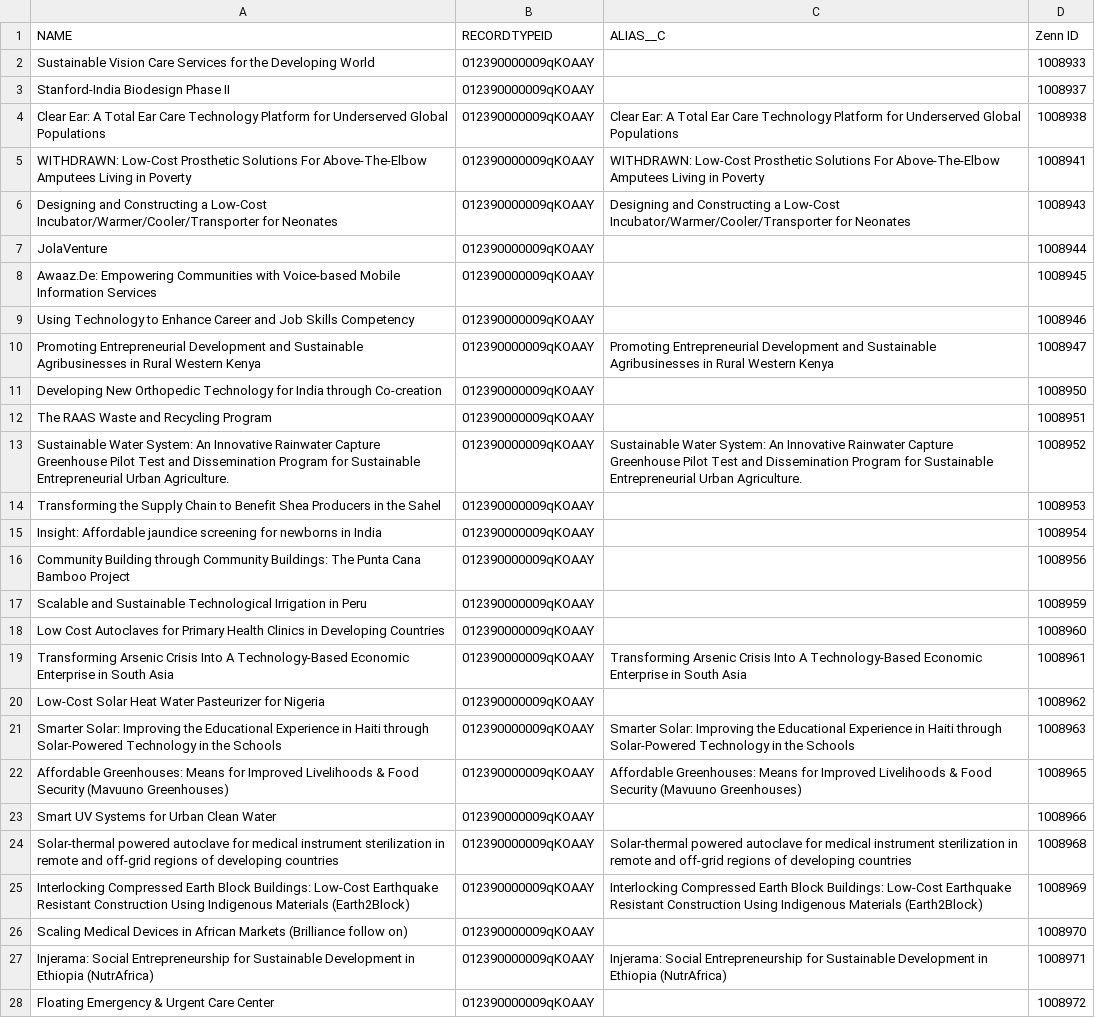
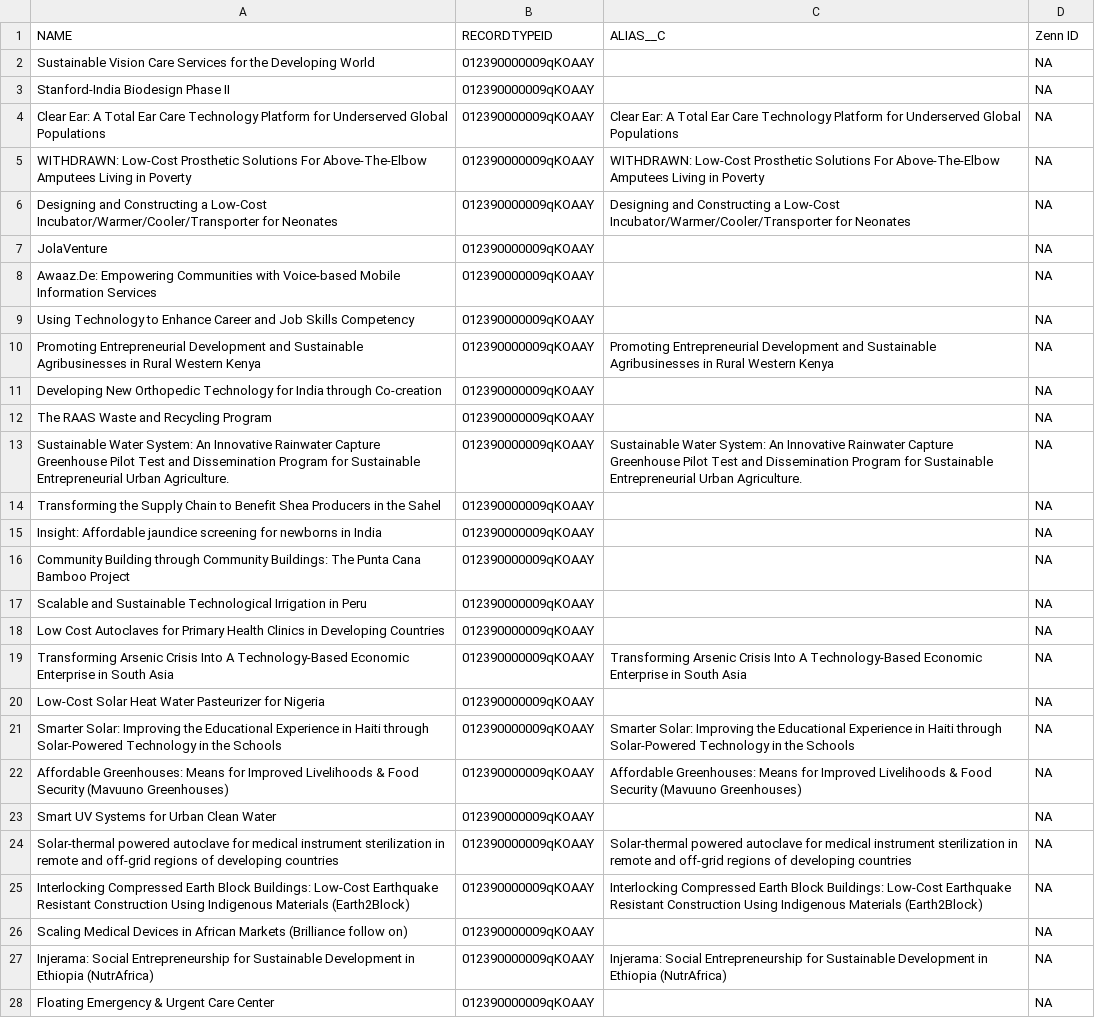
Before and after one commit to Starryz/VW-Summer-Internship, a CSV file: new/2011/team_2011.csv, drawn as a sheet; only a part is shown; the diff covers the shown part only; the diff names each change by its address in the sheet, - before the commit and + after, or states it on an @@ line.

```diff
--- a/new/2011/team_2011.csv
+++ b/new/2011/team_2011.csv
-D2 (Zenn ID): 1008933
+D2 (Zenn ID): NA
-D3 (Zenn ID): 1008937
+D3 (Zenn ID): NA
-D4 (Zenn ID): 1008938
+D4 (Zenn ID): NA
-D5 (Zenn ID): 1008941
+D5 (Zenn ID): NA
-D6 (Zenn ID): 1008943
+D6 (Zenn ID): NA
-D7 (Zenn ID): 1008944
+D7 (Zenn ID): NA
-D8 (Zenn ID): 1008945
+D8 (Zenn ID): NA
-D9 (Zenn ID): 1008946
+D9 (Zenn ID): NA
-D10 (Zenn ID): 1008947
+D10 (Zenn ID): NA
-D11 (Zenn ID): 1008950
+D11 (Zenn ID): NA
-D12 (Zenn ID): 1008951
+D12 (Zenn ID): NA
-D13 (Zenn ID): 1008952
+D13 (Zenn ID): NA
-D14 (Zenn ID): 1008953
+D14 (Zenn ID): NA
-D15 (Zenn ID): 1008954
+D15 (Zenn ID): NA
-D16 (Zenn ID): 1008956
+D16 (Zenn ID): NA
-D17 (Zenn ID): 1008959
+D17 (Zenn ID): NA
-D18 (Zenn ID): 1008960
+D18 (Zenn ID): NA
-D19 (Zenn ID): 1008961
+D19 (Zenn ID): NA
-D20 (Zenn ID): 1008962
+D20 (Zenn ID): NA
-D21 (Zenn ID): 1008963
+D21 (Zenn ID): NA
-D22 (Zenn ID): 1008965
+D22 (Zenn ID): NA
-D23 (Zenn ID): 1008966
+D23 (Zenn ID): NA
-D24 (Zenn ID): 1008968
+D24 (Zenn ID): NA
-D25 (Zenn ID): 1008969
+D25 (Zenn ID): NA
-D26 (Zenn ID): 1008970
+D26 (Zenn ID): NA
-D27 (Zenn ID): 1008971
+D27 (Zenn ID): NA
-D28 (Zenn ID): 1008972
+D28 (Zenn ID): NA
```
Also changed, not shown: 14 edited cells elsewhere in this file, new/2011/proposal_2011.csv, new/2012/proposal_2012.csv, 3 other files.
